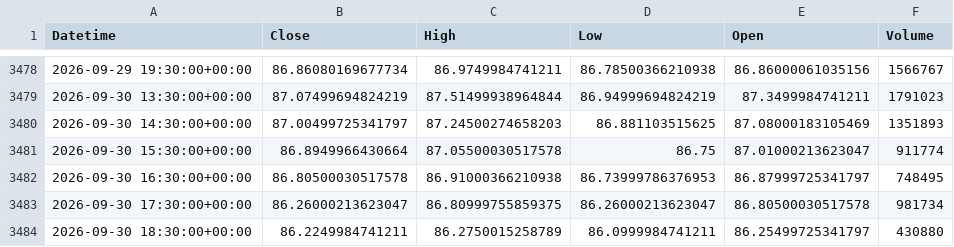
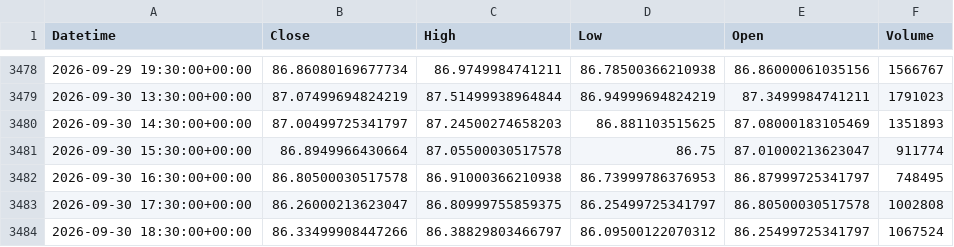
Before and after one commit to cavan1983/KO-Trader-v7-final, a CSV file: data/db_KO_1h_2y.csv, drawn as a sheet; only a part is shown, gaps mark what is left out.

```diff
--- a/data/db_KO_1h_2y.csv
+++ b/data/db_KO_1h_2y.csv
@@ -3482,3 +3482,3 @@ Datetime,Close,High,Low,Open,Volume
 2026-09-30 16:30:00+00:00,86.80500030517578,86.91000366210938,86.73999786376953,86.87999725341797,748495
-2026-09-30 17:30:00+00:00,86.26000213623047,86.80999755859375,86.26000213623047,86.80500030517578,981734
-2026-09-30 18:30:00+00:00,86.2249984741211,86.2750015258789,86.0999984741211,86.25499725341797,430880
+2026-09-30 17:30:00+00:00,86.26000213623047,86.80999755859375,86.25499725341797,86.80500030517578,1002808
+2026-09-30 18:30:00+00:00,86.33499908447266,86.38829803466797,86.09500122070312,86.25499725341797,1067524
```
Also changed, not shown: data/decision_journal.csv, 2 other files.
